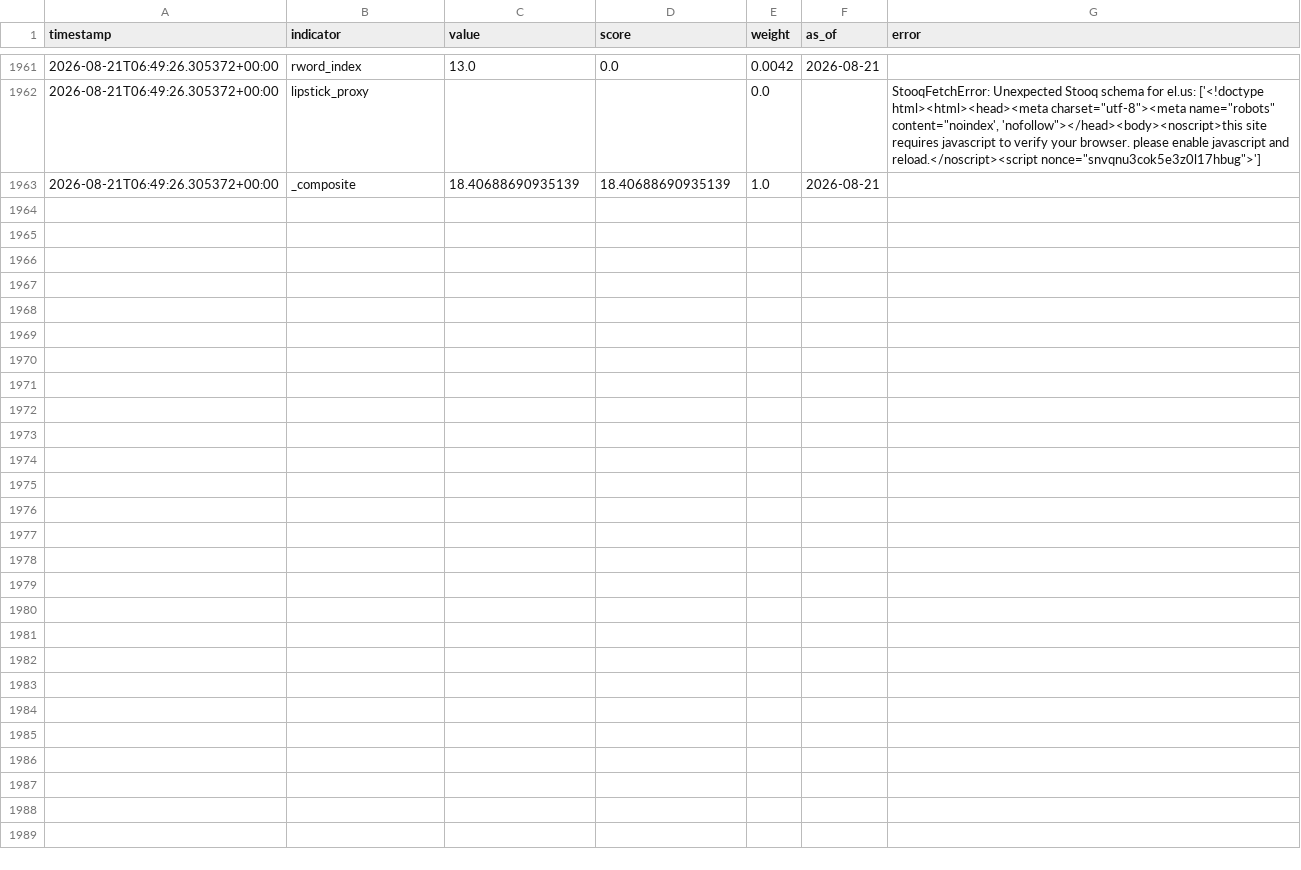
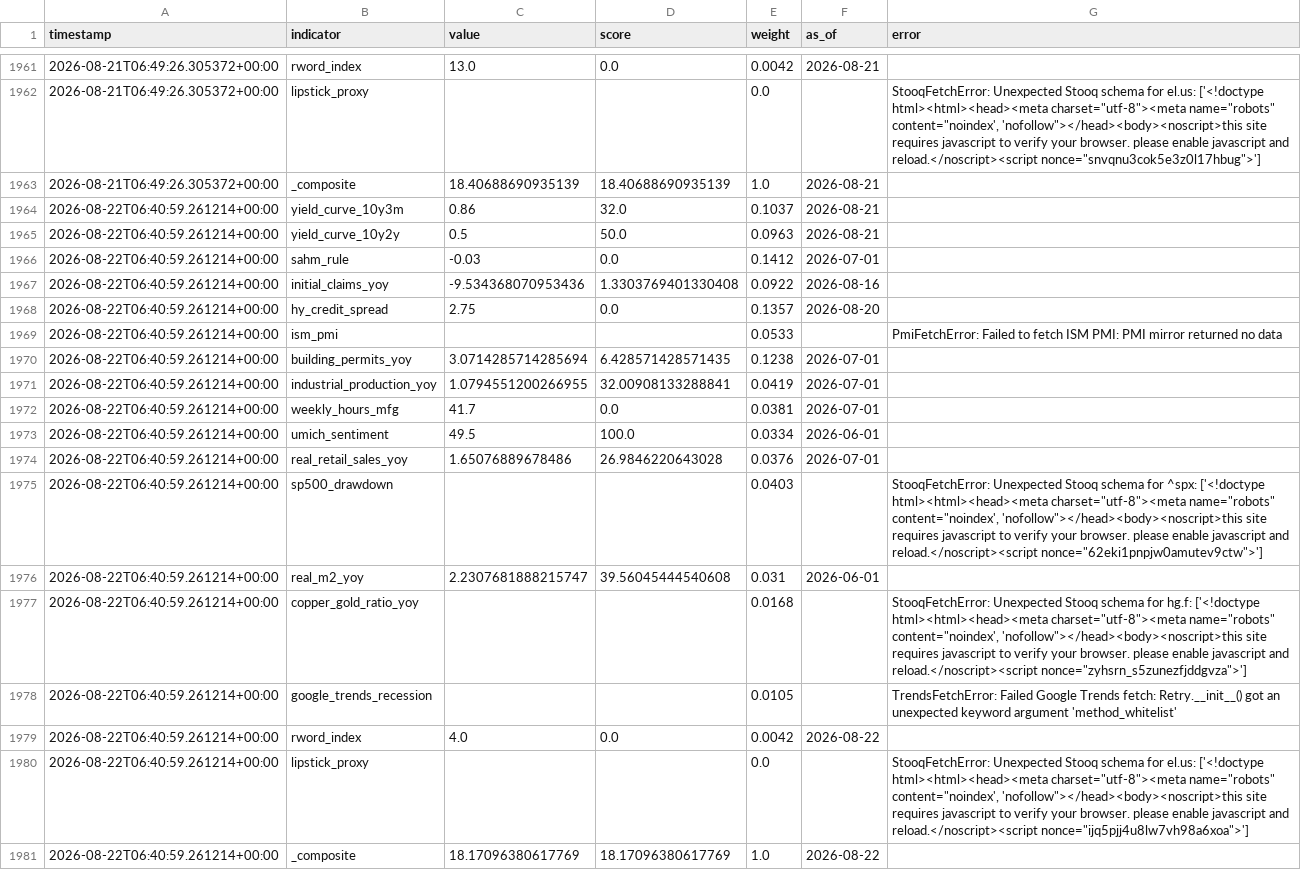
Before and after one commit to ipsitabasu/recession-indicator, a CSV file: data/history.csv, drawn as a sheet; only a part is shown, gaps mark what is left out; the diff names each change by its address in the sheet, - before the commit and + after, or states it on an @@ line.

Commit message:
data: daily refresh

```diff
--- a/data/history.csv
+++ b/data/history.csv
+row 1964: 2026-08-22T06:40:59.261214+00:00 | yield_curve_10y3m | 0.86 | 32.0 | 0.1037 | 2026-08-21
+row 1965: 2026-08-22T06:40:59.261214+00:00 | yield_curve_10y2y | 0.5 | 50.0 | 0.0963 | 2026-08-21
+row 1966: 2026-08-22T06:40:59.261214+00:00 | sahm_rule | -0.03 | 0.0 | 0.1412 | 2026-07-01
+row 1967: 2026-08-22T06:40:59.261214+00:00 | initial_claims_yoy | -9.534368070953436 | 1.3303769401330408 | 0.0922 | 2026-08-16
+row 1968: 2026-08-22T06:40:59.261214+00:00 | hy_credit_spread | 2.75 | 0.0 | 0.1357 | 2026-08-20
+row 1969: 2026-08-22T06:40:59.261214+00:00 | ism_pmi |  |  | 0.0533 |  | PmiFetchError: Failed to fetch ISM PMI: PMI mirror returned no data
+row 1970: 2026-08-22T06:40:59.261214+00:00 | building_permits_yoy | 3.0714285714285694 | 6.428571428571435 | 0.1238 | 2026-07-01
+row 1971: 2026-08-22T06:40:59.261214+00:00 | industrial_production_yoy | 1.0794551200266955 | 32.00908133288841 | 0.0419 | 2026-07-01
+row 1972: 2026-08-22T06:40:59.261214+00:00 | weekly_hours_mfg | 41.7 | 0.0 | 0.0381 | 2026-07-01
+row 1973: 2026-08-22T06:40:59.261214+00:00 | umich_sentiment | 49.5 | 100.0 | 0.0334 | 2026-06-01
+row 1974: 2026-08-22T06:40:59.261214+00:00 | real_retail_sales_yoy | 1.65076889678486 | 26.9846220643028 | 0.0376 | 2026-07-01
+row 1975: 2026-08-22T06:40:59.261214+00:00 | sp500_drawdown |  |  | 0.0403 |  | StooqFetchError: Unexpected Stooq schema for ^spx: ['<!doctype html><html><head><meta charset="utf-8"><meta name="robots" content="noindex', 'nofollow"></head><body><noscript>this site requires javascript to verify your browser. please enable javascript and reload.</noscript><script nonce="62eki1pnpjw0amutev9ctw">']
+row 1976: 2026-08-22T06:40:59.261214+00:00 | real_m2_yoy | 2.2307681888215747 | 39.56045444540608 | 0.031 | 2026-06-01
+row 1977: 2026-08-22T06:40:59.261214+00:00 | copper_gold_ratio_yoy |  |  | 0.0168 |  | StooqFetchError: Unexpected Stooq schema for hg.f: ['<!doctype html><html><head><meta charset="utf-8"><meta name="robots" content="noindex', 'nofollow"></head><body><noscript>this site requires javascript to verify your browser. please enable javascript and reload.</noscript><script nonce="zyhsrn_s5zunezfjddgvza">']
+row 1978: 2026-08-22T06:40:59.261214+00:00 | google_trends_recession |  |  | 0.0105 |  | TrendsFetchError: Failed Google Trends fetch: Retry.__init__() got an unexpected keyword argument 'method_whitelist'
+row 1979: 2026-08-22T06:40:59.261214+00:00 | rword_index | 4.0 | 0.0 | 0.0042 | 2026-08-22
+row 1980: 2026-08-22T06:40:59.261214+00:00 | lipstick_proxy |  |  | 0.0 |  | StooqFetchError: Unexpected Stooq schema for el.us: ['<!doctype html><html><head><meta charset="utf-8"><meta name="robots" content="noindex', 'nofollow"></head><body><noscript>this site requires javascript to verify your browser. please enable javascript and reload.</noscript><script nonce="ijq5pjj4u8lw7vh98a6xoa">']
+row 1981: 2026-08-22T06:40:59.261214+00:00 | _composite | 18.17096380617769 | 18.17096380617769 | 1.0 | 2026-08-22
```
Also changed, not shown: 1 other file.
